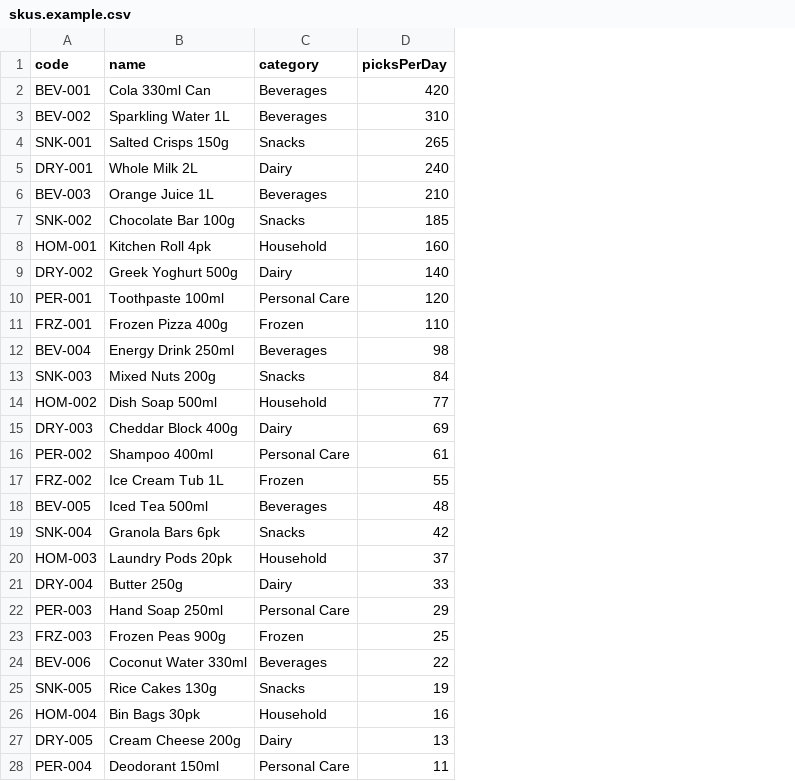
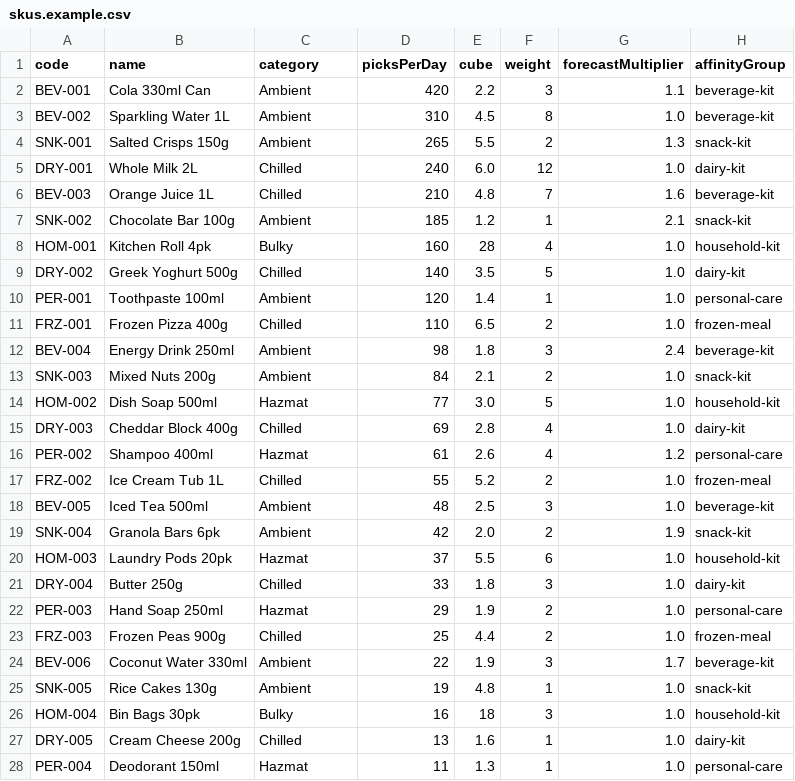
Before and after one commit to CeciliaW888/rayfin-slotting, a CSV file: samples/skus.example.csv, drawn as a sheet; only a part is shown; the diff covers the shown part only; the diff names each change by its address in the sheet, - before the commit and + after, or states it on an @@ line.

Commit message:
feat: add OptiSlot-style slotting intelligence demo
- Add AI move recommendations with forecast, affinity, fit and payback signals
- Add richer DC digital twin visualisation with rack, dock, zone and heatmap elements
- Save OptiSlot-style workstation plan targeting Aragon backend
- Extend seeded data, CSV fields, schema and tests

```diff
--- a/samples/skus.example.csv
+++ b/samples/skus.example.csv
+column E (cube), rows 2-28: 2.2 | 4.5 | 5.5 | 6.0 | 4.8 | 1.2 | 28 | 3.5 | 1.4 | 6.5 | 1.8 | 2.1 | 3.0 | 2.8 | 2.6 | 5.2 | 2.5 | 2.0 | 5.5 | 1.8 | 1.9 | 4.4 | 1.9 | 4.8 | 18 | 1.6 | 1.3
+column F (weight), rows 2-28: 3 | 8 | 2 | 12 | 7 | 1 | 4 | 5 | 1 | 2 | 3 | 2 | 5 | 4 | 4 | 2 | 3 | 2 | 6 | 3 | 2 | 2 | 3 | 1 | 3 | 1 | 1
+column G (forecastMultiplier), rows 2-28: 1.1 | 1.0 | 1.3 | 1.0 | 1.6 | 2.1 | 1.0 | 1.0 | 1.0 | 1.0 | 2.4 | 1.0 | 1.0 | 1.0 | 1.2 | 1.0 | 1.0 | 1.9 | 1.0 | 1.0 | 1.0 | 1.0 | 1.7 | 1.0 | 1.0 | 1.0 | 1.0
+column H (affinityGroup), rows 2-28: beverage-kit | beverage-kit | snack-kit | dairy-kit | beverage-kit | snack-kit | household-kit | dairy-kit | personal-care | frozen-meal | beverage-kit | snack-kit | household-kit | dairy-kit | personal-care | frozen-meal | beverage-kit | snack-kit | household-kit | dairy-kit | personal-care | frozen-meal | beverage-kit | snack-kit | household-kit | dairy-kit | personal-care
-C2:C3 (category): Beverages
+C2:C3 (category): Ambient
-C4 (category): Snacks
+C4 (category): Ambient
-C5 (category): Dairy
+C5 (category): Chilled
-C6 (category): Beverages
+C6 (category): Chilled
-C7 (category): Snacks
+C7 (category): Ambient
-C8 (category): Household
+C8 (category): Bulky
-C9 (category): Dairy
+C9 (category): Chilled
-C10 (category): Personal Care
+C10 (category): Ambient
-C11 (category): Frozen
+C11 (category): Chilled
-C12 (category): Beverages
+C12 (category): Ambient
-C13 (category): Snacks
+C13 (category): Ambient
-C14 (category): Household
+C14 (category): Hazmat
-C15 (category): Dairy
+C15 (category): Chilled
-C16 (category): Personal Care
+C16 (category): Hazmat
-C17 (category): Frozen
+C17 (category): Chilled
-C18 (category): Beverages
+C18 (category): Ambient
-C19 (category): Snacks
+C19 (category): Ambient
-C20 (category): Household
+C20 (category): Hazmat
-C21 (category): Dairy
+C21 (category): Chilled
-C22 (category): Personal Care
+C22 (category): Hazmat
-C23 (category): Frozen
+C23 (category): Chilled
-C24 (category): Beverages
+C24 (category): Ambient
-C25 (category): Snacks
+C25 (category): Ambient
-C26 (category): Household
+C26 (category): Bulky
-C27 (category): Dairy
+C27 (category): Chilled
-C28 (category): Personal Care
+C28 (category): Hazmat
```
Also changed, not shown: 3 edited cells elsewhere in this file, 21 other files.
